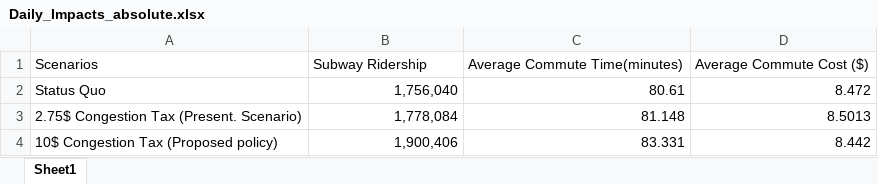
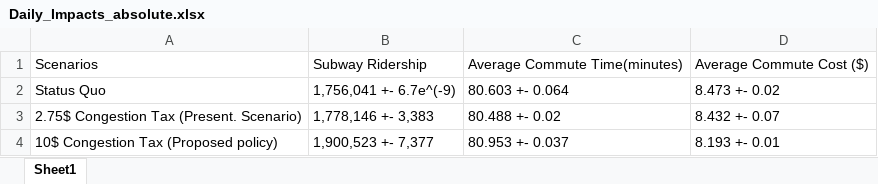
Before and after one commit to Rufei-Sheng/Manhattan-Congestion-Surcharge-Capstone, an Excel workbook: results/Daily_Impacts_absolute.xlsx, sheet Sheet1, drawn as a sheet; values as stored, in another font and other column widths than the file's, no borders; the diff names each change by its address in the sheet, - before the commit and + after, or states it on an @@ line.

Commit message:
Daily_Impacts update

```diff
--- a/results/Daily_Impacts_absolute.xlsx (sheet Sheet1)
+++ b/results/Daily_Impacts_absolute.xlsx (sheet Sheet1)
-B2: 1,756,040
+B2: 1,756,041 +- 6.7e^(-9)
-C2: 80.61
+C2: 80.603 +- 0.064
-D2: 8.472
+D2: 8.473 +- 0.02
-B3: 1,778,084
+B3: 1,778,146 +- 3,383
-C3: 81.148
+C3: 80.488 +- 0.02
-D3: 8.5013
+D3: 8.432 +- 0.07
-B4: 1,900,406
+B4: 1,900,523 +- 7,377
-C4: 83.331
+C4: 80.953 +- 0.037
-D4: 8.442
+D4: 8.193 +- 0.01
```
Also changed, not shown: results/Daily_Impacts_percent.xlsx, 5 other files.
